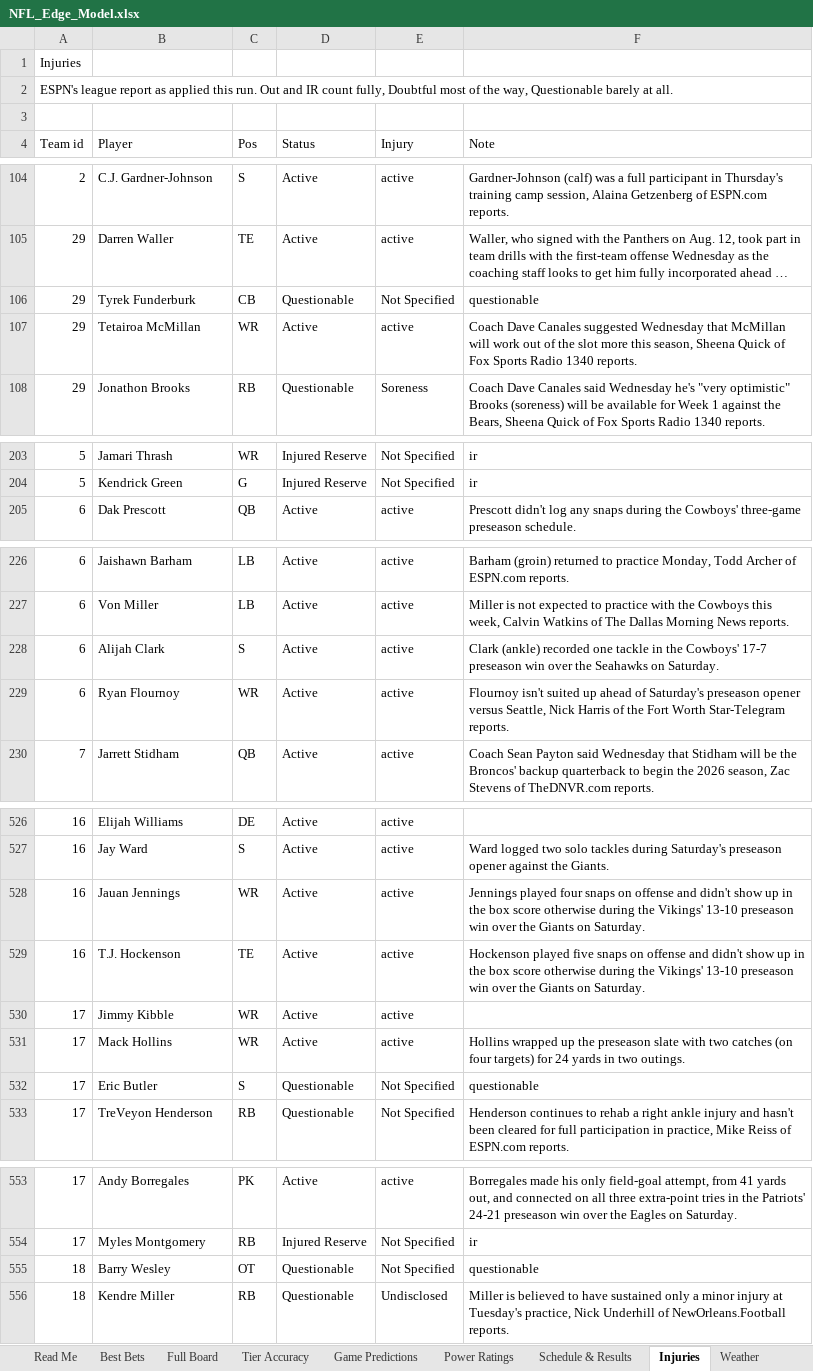
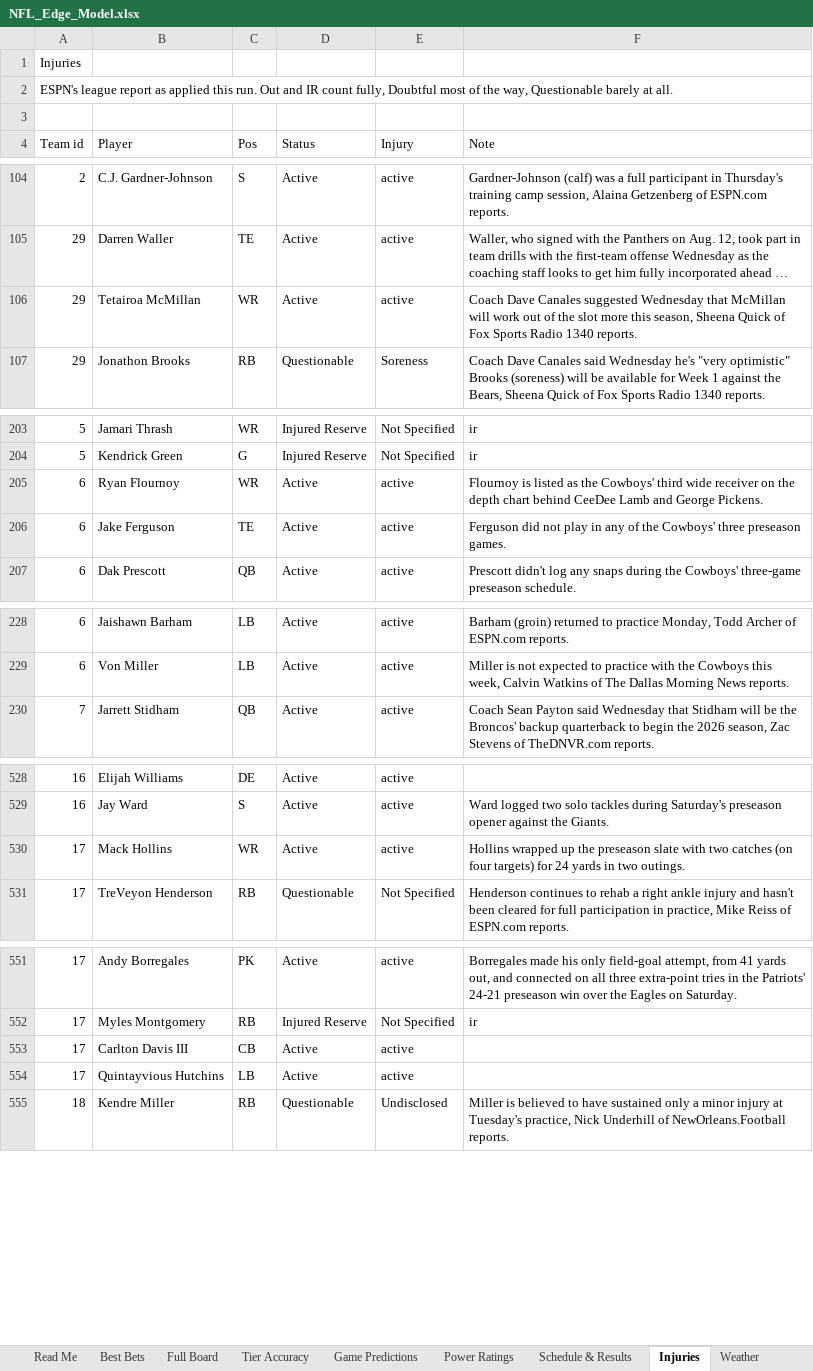
Before and after one commit to CHILLYCHILLY14/nfl-edge, an Excel workbook: NFL_Edge_Model.xlsx, sheet Injuries, drawn as a sheet; only a part is shown, gaps mark what is left out; long unchanged cells end in …; values as stored, in another font and other column widths than the file's, no cell formats; table styles not drawn; removed rows and columns are numbered as before the commit, all else as after; the diff covers the shown part only; the diff names each change by its address in the sheet, - before the commit and + after, or states it on an @@ line.

```diff
--- a/NFL_Edge_Model.xlsx (sheet Injuries)
+++ b/NFL_Edge_Model.xlsx (sheet Injuries)
-row 106: 29 | Tyrek Funderburk | CB | Questionable | Not Specified | questionable
+row 205: 6 | Ryan Flournoy | WR | Active | active | Flournoy is listed as the Cowboys' third wide receiver on the depth chart behind CeeDee Lamb and George Pickens.
+row 206: 6 | Jake Ferguson | TE | Active | active | Ferguson did not play in any of the Cowboys' three preseason games.
-row 228: 6 | Alijah Clark | S | Active | active | Clark (ankle) recorded one tackle in the Cowboys' 17-7 preseason win over the Seahawks on Saturday.
-row 229: 6 | Ryan Flournoy | WR | Active | active | Flournoy isn't suited up ahead of Saturday's preseason opener versus Seattle, Nick Harris of the Fort Worth Star-Telegram reports.
-row 528: 16 | Jauan Jennings | WR | Active | active | Jennings played four snaps on offense and didn't show up in the box score otherwise during the Vikings' 13-10 preseason win over the Giants on Saturday.
-row 529: 16 | T.J. Hockenson | TE | Active | active | Hockenson played five snaps on offense and didn't show up in the box score otherwise during the Vikings' 13-10 preseason win over the Giants on Saturday.
-row 530: 17 | Jimmy Kibble | WR | Active | active
-row 532: 17 | Eric Butler | S | Questionable | Not Specified | questionable
-row 555: 18 | Barry Wesley | OT | Questionable | Not Specified | questionable
+row 553: 17 | Carlton Davis III | CB | Active | active
+row 554: 17 | Quintayvious Hutchins | LB | Active | active
```
Also changed, not shown: 11 added rows, 7 removed rows and 4 edited cells elsewhere in this sheet, sheet Full Board, sheet Weather, sheet Game Predictions, sheet Schedule & Results, sheet Read Me, sheet Best Bets, 1 more sheet, cell formats, 15 other files.
